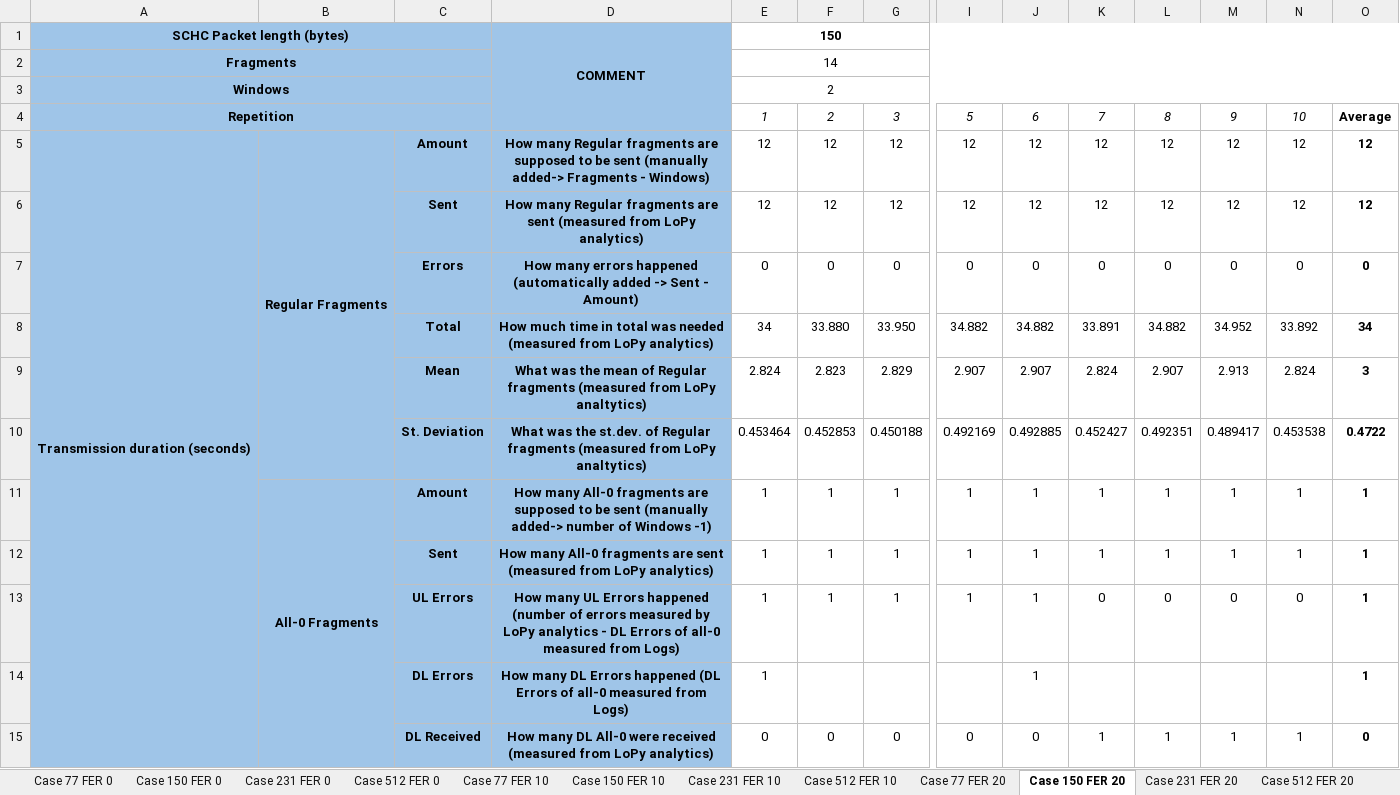
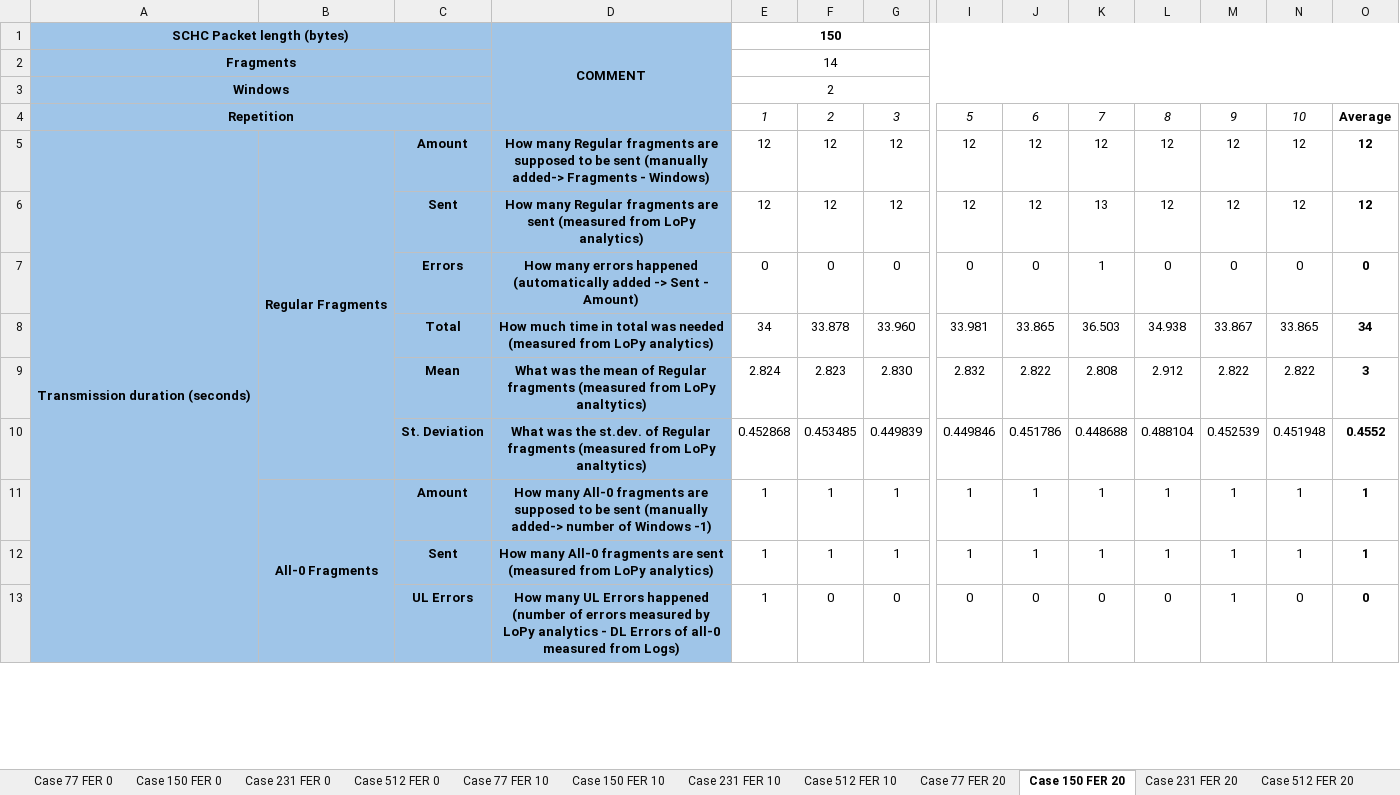
Before and after one commit to saguilarDevel/schcFox, an Excel workbook: results/Template Results ULDL.xlsx, sheet Case 150 FER 20, drawn as a sheet; only a part is shown, gaps mark what is left out; values as stored, in another font and other column widths than the file's, no borders; removed rows and columns are numbered as before the commit, all else as after; rows hold the shown columns only; the diff covers the shown part only; the diff names each change by its address in the sheet, - before the commit and + after, or states it on an @@ line.

Commit message:
corrected error when logging retransmissions

```diff
--- a/results/Template Results ULDL.xlsx (sheet Case 150 FER 20)
+++ b/results/Template Results ULDL.xlsx (sheet Case 150 FER 20)
-K6: 12
+K6: 13
-K7: 0
+K7: 1
-row 8:  |  | Total | How much time in total was needed (measured from LoPy analytics) | 34 | 33.880 | 33.950 | 34.882 | 34.882 | 33.891 | 34.882 | 34.952 | 33.892 | 34
-row 9:  |  | Mean | What was the mean of Regular fragments (measured from LoPy analtytics) | 2.824 | 2.823 | 2.829 | 2.907 | 2.907 | 2.824 | 2.907 | 2.913 | 2.824 | 3
-row 10:  |  | St. Deviation | What was the st.dev. of Regular fragments (measured from LoPy analtytics) | 0.453464 | 0.452853 | 0.450188 | 0.492169 | 0.492885 | 0.452427 | 0.492351 | 0.489417 | 0.453538 | 0.4722
+row 8:  |  | Total | How much time in total was needed (measured from LoPy analytics) | 34 | 33.878 | 33.960 | 33.981 | 33.865 | 36.503 | 34.938 | 33.867 | 33.865 | 34
+row 9:  |  | Mean | What was the mean of Regular fragments (measured from LoPy analtytics) | 2.824 | 2.823 | 2.830 | 2.832 | 2.822 | 2.808 | 2.912 | 2.822 | 2.822 | 3
+row 10:  |  | St. Deviation | What was the st.dev. of Regular fragments (measured from LoPy analtytics) | 0.452868 | 0.453485 | 0.449839 | 0.449846 | 0.451786 | 0.448688 | 0.488104 | 0.452539 | 0.451948 | 0.4552
-row 13:  |  | UL Errors | How many UL Errors happened (number of errors measured by LoPy analytics - DL Errors of all-0 measured from Logs) | 1 | 1 | 1 | 1 | 1 | 0 | 0 | 0 | 0 | 1
-row 14:  |  | DL Errors | How many DL Errors happened (DL Errors of all-0 measured from Logs) | 1 |  |  |  | 1 |  |  |  |  | 1
-C13: DL Received
+C13: UL Errors
-D13: How many DL All-0 were received (measured from LoPy analytics)
+D13: How many UL Errors happened (number of errors measured by LoPy analytics - DL Errors of all-0 measured from Logs)
-E13: 0
+E13: 1
-K13: 1
+K13: 0
-L13: 1
+L13: 0
-N13: 1
+N13: 0
```
Also changed, not shown: 16 added rows, 14 removed rows and 23 edited cells elsewhere in this sheet, sheet Summary, sheet Figures, formulas that keep their value, charts or pictures, 22 other files.
